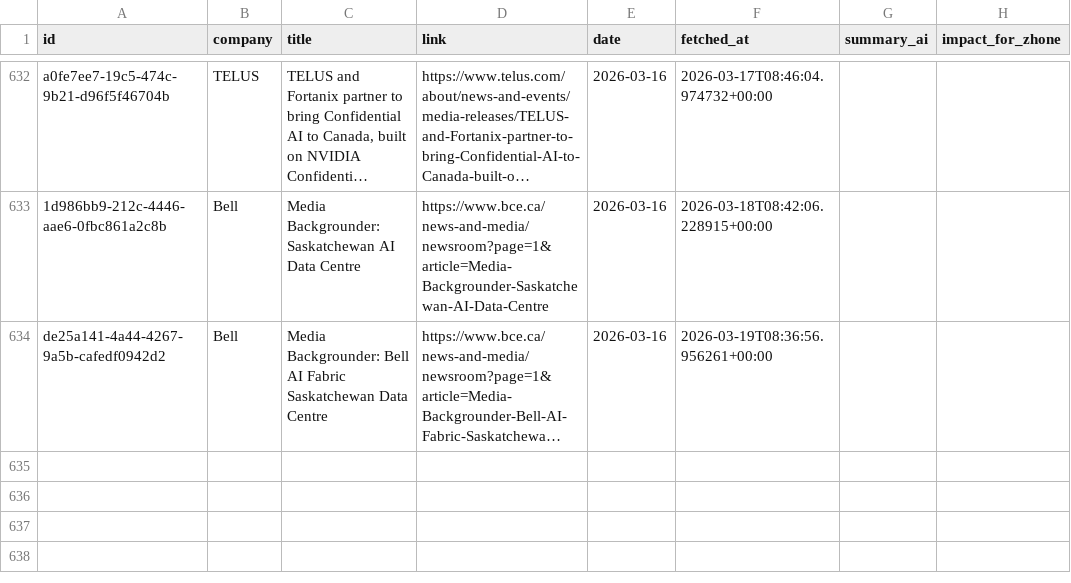
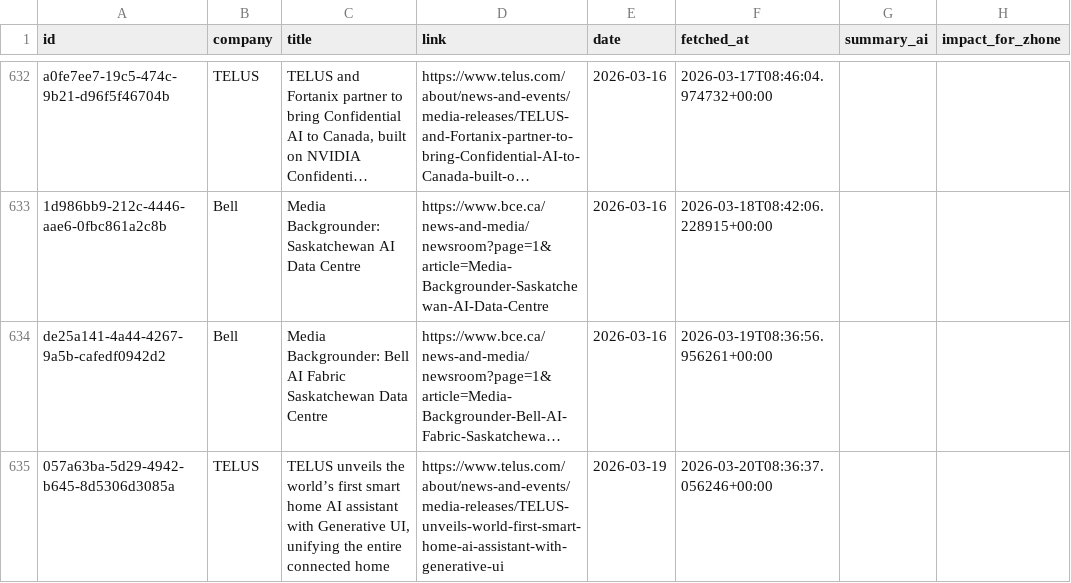
Before and after one commit to flabelle999/customer-presswatch, a CSV file: press_releases_master.csv, drawn as a sheet; only a part is shown, gaps mark what is left out; long unchanged cells end in …; the diff names each change by its address in the sheet, - before the commit and + after, or states it on an @@ line.

```diff
--- a/press_releases_master.csv
+++ b/press_releases_master.csv
+row 635: 057a63ba-5d29-4942-b645-8d5306d3085a | TELUS | TELUS unveils the world’s first smart home AI assistant with Generative UI, unifying the entire connected home | https://www.telus.com/about/news-and-events/media-releases/TELUS-unveils-world-first-smart-home-ai-assistant-with-generative-ui | 2026-03-19 | 2026-03-20T08:36:37.056246+00:00
```
